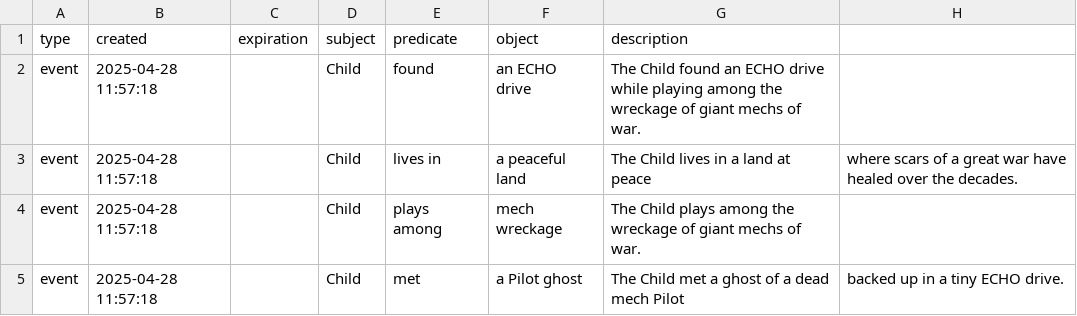
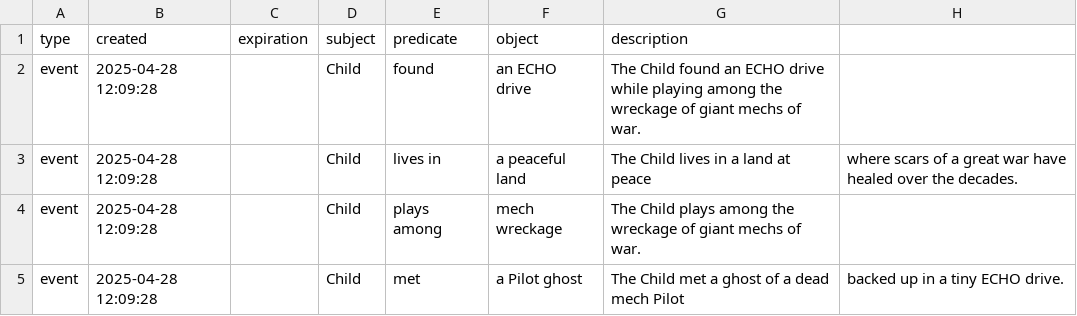
Before and after one commit to larrygrpolanco/persona-agent, a CSV file: ttrpg_agent/bootstrap_memory_child/bootstrap_memory/associative_memory/events.csv, drawn as a sheet.

```diff
--- a/ttrpg_agent/bootstrap_memory_child/bootstrap_memory/associative_memory/events.csv
+++ b/ttrpg_agent/bootstrap_memory_child/bootstrap_memory/associative_memory/events.csv
@@ -1,5 +1,5 @@
 type,created,expiration,subject,predicate,object,description
-event,2025-04-28 11:57:18,,Child,found,an ECHO drive,The Child found an ECHO drive while playing among the wreckage of giant mechs of war.
-event,2025-04-28 11:57:18,,Child,lives in,a peaceful land,The Child lives in a land at peace, where scars of a great war have healed over the decades.
-event,2025-04-28 11:57:18,,Child,plays among,mech wreckage,The Child plays among the wreckage of giant mechs of war.
-event,2025-04-28 11:57:18,,Child,met,a Pilot ghost,The Child met a ghost of a dead mech Pilot, backed up in a tiny ECHO drive.
+event,2025-04-28 12:09:28,,Child,found,an ECHO drive,The Child found an ECHO drive while playing among the wreckage of giant mechs of war.
+event,2025-04-28 12:09:28,,Child,lives in,a peaceful land,The Child lives in a land at peace, where scars of a great war have healed over the decades.
+event,2025-04-28 12:09:28,,Child,plays among,mech wreckage,The Child plays among the wreckage of giant mechs of war.
+event,2025-04-28 12:09:28,,Child,met,a Pilot ghost,The Child met a ghost of a dead mech Pilot, backed up in a tiny ECHO drive.
```
Also changed, not shown: 7 other files.
